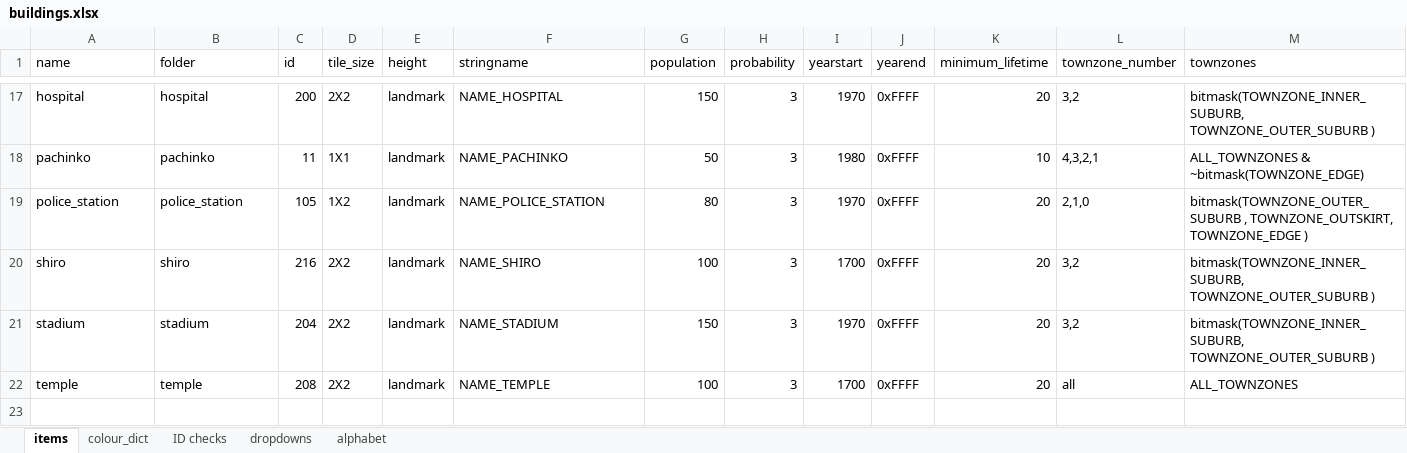
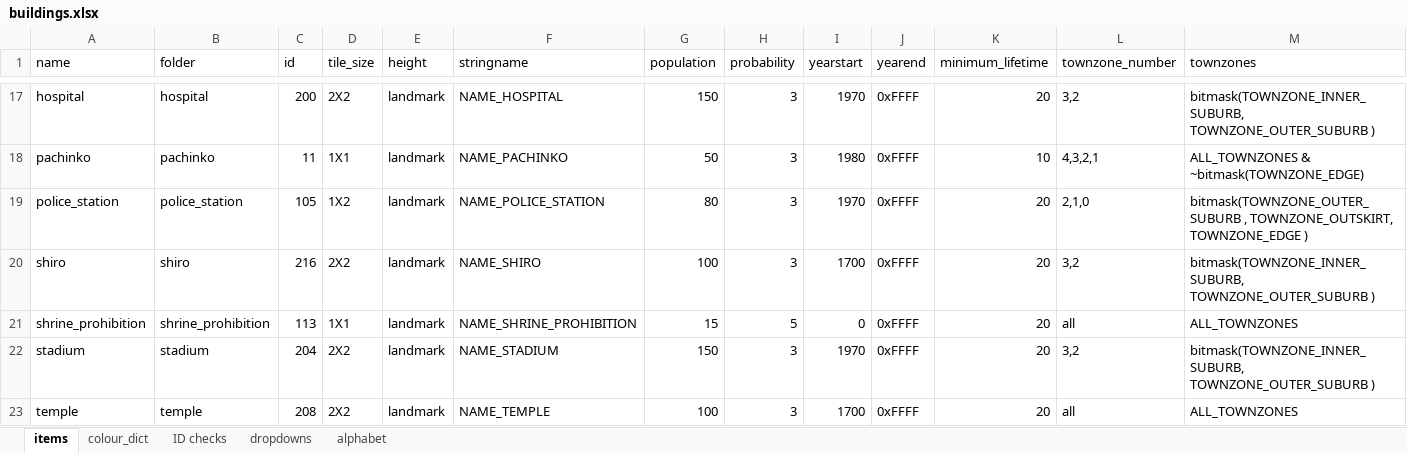
Before and after one commit to OpenTTD-JPplus/JPplusBuildings, an Excel workbook: docs/buildings.xlsx, sheet items, drawn as a sheet; only a part is shown, gaps mark what is left out; values as stored, in another font and other column widths than the file's, no borders; rows hold the shown columns only; the diff names each change by its address in the sheet, - before the commit and + after, or states it on an @@ line.

Commit message:
recode: shrine_prohibition formerly shrine_01

```diff
--- a/docs/buildings.xlsx (sheet items)
+++ b/docs/buildings.xlsx (sheet items)
+row 21: shrine_prohibition | shrine_prohibition | 113 | 1X1 | landmark | NAME_SHRINE_PROHIBITION | 15 | 5 | 0 | 0xFFFF | 20 | all | ALL_TOWNZONES
```
Also changed, not shown: sheet ID checks, 37 other files.
